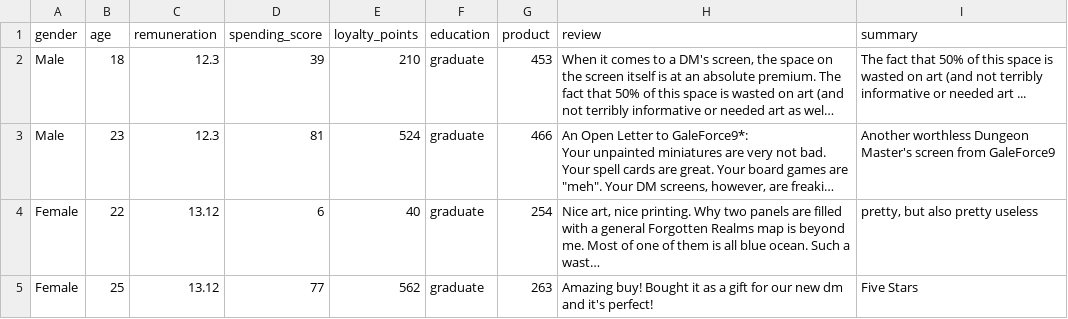
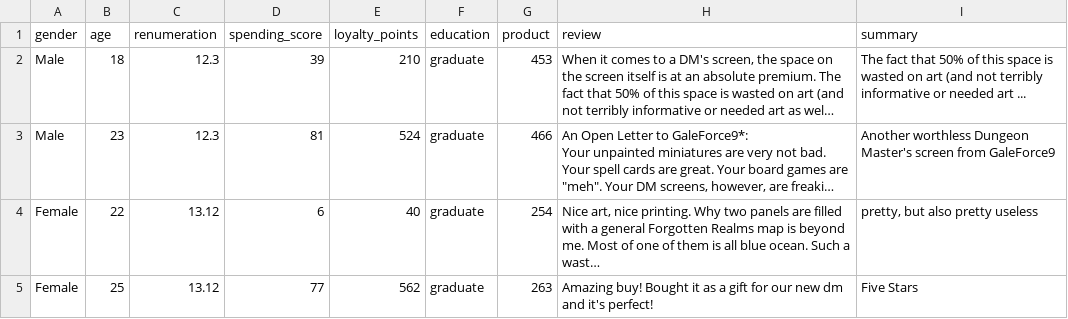
Before and after one commit to mikebenas/LSE_TurtleGames_R_Analysis, a CSV file: turtle_reviews_clean.csv, drawn as a sheet; only a part is shown; long unchanged cells end in …; the diff names each change by its address in the sheet, - before the commit and + after, or states it on an @@ line.

```diff
--- a/turtle_reviews_clean.csv
+++ b/turtle_reviews_clean.csv
-C1: remuneration
+C1: renumeration
```
Also changed, not shown: 1 other file.
